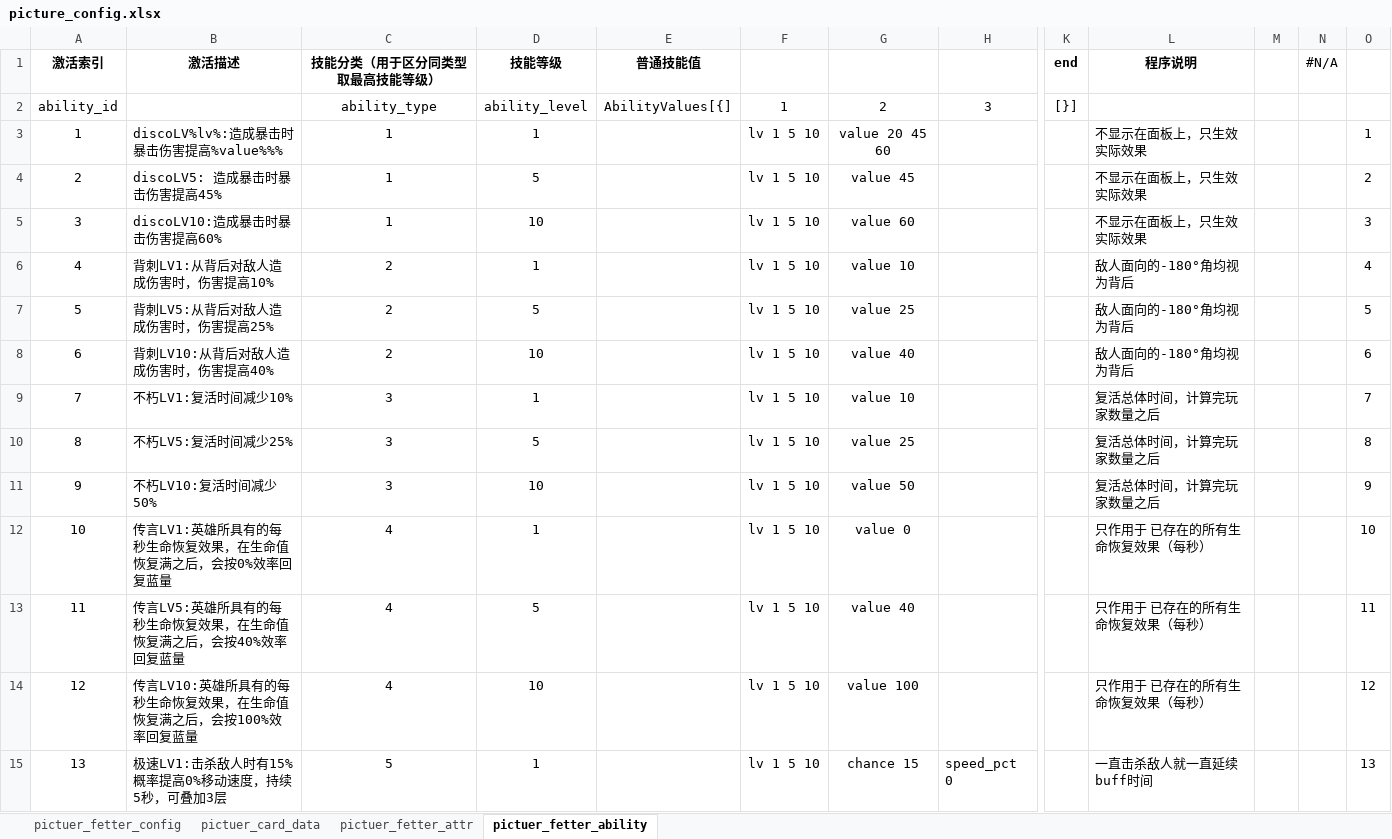
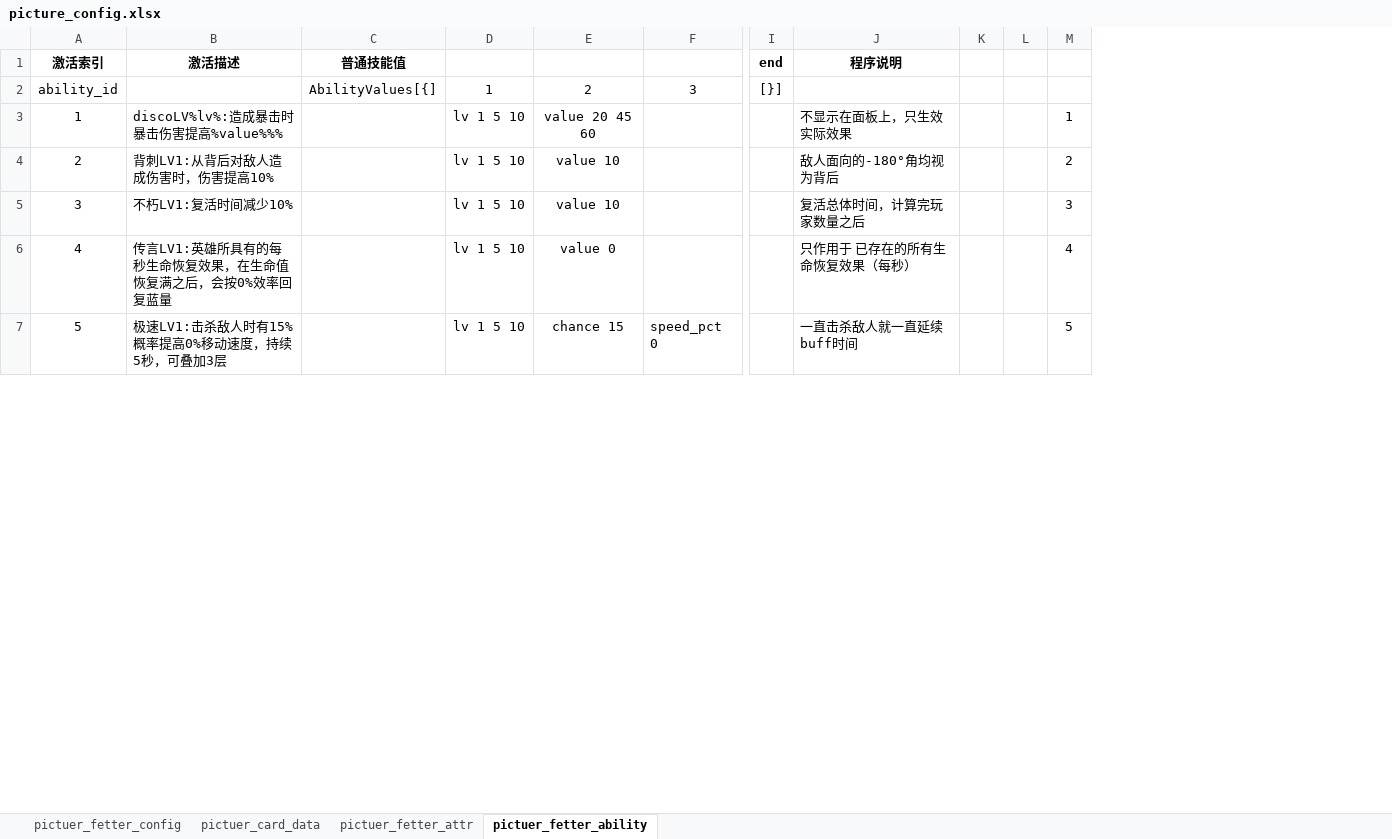
Before and after one commit to YPYT1/nobody, an Excel workbook: excels/config/server/picture/picture_config.xlsx, sheet pictuer_fetter_ability, drawn as a sheet; only a part is shown, gaps mark what is left out; values as stored, in another font and other column widths than the file's, no borders; removed rows and columns are numbered as before the commit, all else as after; rows hold the shown columns only; the diff covers the shown part only; the diff names each change by its address in the sheet, - before the commit and + after, or states it on an @@ line.

Commit message:
配置文件修改

```diff
--- a/excels/config/server/picture/picture_config.xlsx (sheet pictuer_fetter_ability)
+++ b/excels/config/server/picture/picture_config.xlsx (sheet pictuer_fetter_ability)
-column C (技能分类（用于区分同类型取最高技能等级）), rows 2-3: ability_type | 1; row 6: 2; row 9: 3; row 12: 4; row 15: 5
-column D (技能等级), rows 2-3: ability_level | 1; row 6: 1; row 9: 1; row 12: 1; row 15: 1
-column N (#N/A), empty
+column L, empty
-row 4: 2 | discoLV5: 造成暴击时暴击伤害提高45% | 1 | 5 |  | lv 1 5 10 | value 45 |  |  | 不显示在面板上，只生效实际效果 |  |  | 2
-row 5: 3 | discoLV10:造成暴击时暴击伤害提高60% | 1 | 10 |  | lv 1 5 10 | value 60 |  |  | 不显示在面板上，只生效实际效果 |  |  | 3
@@ column A (激活索引) renumbered between rows 4 and 28 @@
-M4: 4
+M4: 2
-row 7: 5 | 背刺LV5:从背后对敌人造成伤害时，伤害提高25% | 2 | 5 |  | lv 1 5 10 | value 25 |  |  | 敌人面向的-180°角均视为背后 |  |  | 5
-row 8: 6 | 背刺LV10:从背后对敌人造成伤害时，伤害提高40% | 2 | 10 |  | lv 1 5 10 | value 40 |  |  | 敌人面向的-180°角均视为背后 |  |  | 6
-M5: 7
+M5: 3
-row 10: 8 | 不朽LV5:复活时间减少25% | 3 | 5 |  | lv 1 5 10 | value 25 |  |  | 复活总体时间，计算完玩家数量之后 |  |  | 8
-row 11: 9 | 不朽LV10:复活时间减少50% | 3 | 10 |  | lv 1 5 10 | value 50 |  |  | 复活总体时间，计算完玩家数量之后 |  |  | 9
-M6: 10
+M6: 4
-row 13: 11 | 传言LV5:英雄所具有的每秒生命恢复效果，在生命值恢复满之后，会按40%效率回复蓝量 | 4 | 5 |  | lv 1 5 10 | value 40 |  |  | 只作用于 已存在的所有生命恢复效果（每秒） |  |  | 11
-row 14: 12 | 传言LV10:英雄所具有的每秒生命恢复效果，在生命值恢复满之后，会按100%效率回复蓝量 | 4 | 10 |  | lv 1 5 10 | value 100 |  |  | 只作用于 已存在的所有生命恢复效果（每秒） |  |  | 12
-M7: 13
+M7: 5
```
Also changed, not shown: 97 removed rows and 21 edited cells elsewhere in this sheet, sheet pictuer_fetter_config.
